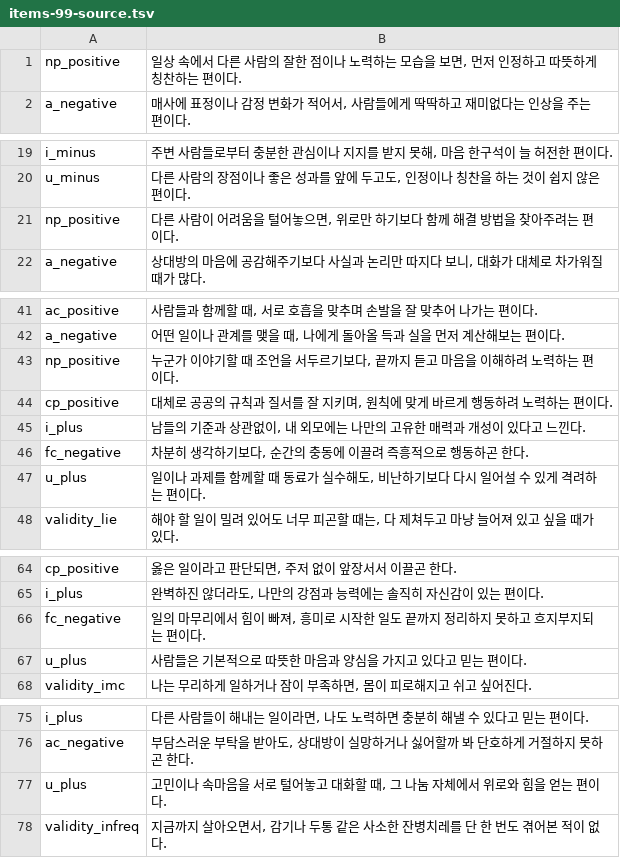
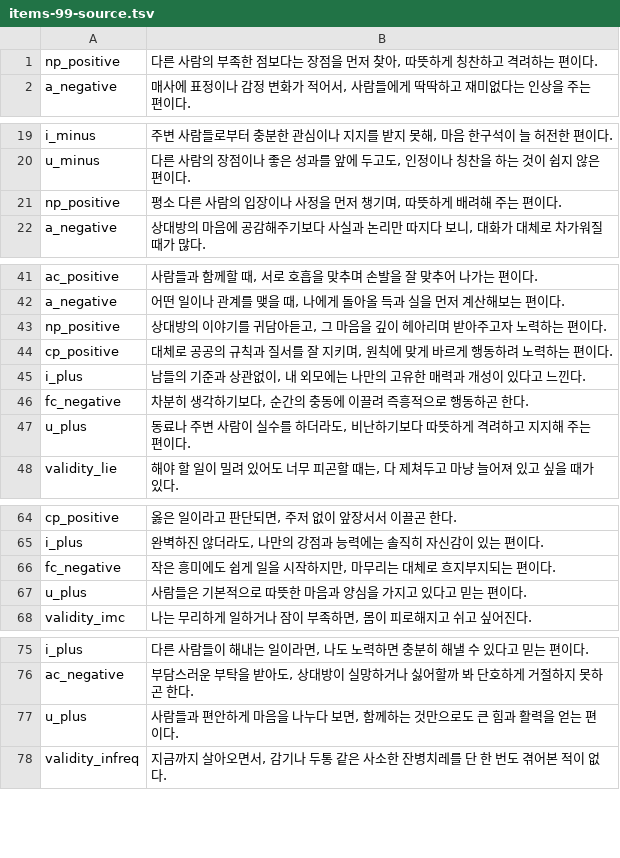
Before and after one commit to jomigata/wiz-coco, a TSV file: docs/internal-materials/ego-ok/items-99-source.tsv, drawn as a sheet; only a part is shown, gaps mark what is left out; the diff covers the shown part only.

```diff
--- a/docs/internal-materials/ego-ok/items-99-source.tsv
+++ b/docs/internal-materials/ego-ok/items-99-source.tsv
@@ -1,2 +1,2 @@
-np_positive	일상 속에서 다른 사람의 잘한 점이나 노력하는 모습을 보면, 먼저 인정하고 따뜻하게 칭찬하는 편이다.
+np_positive	다른 사람의 부족한 점보다는 장점을 먼저 찾아, 따뜻하게 칭찬하고 격려하는 편이다.
 a_negative	매사에 표정이나 감정 변화가 적어서, 사람들에게 딱딱하고 재미없다는 인상을 주는 편이다.
@@ -20,3 +20,3 @@ i_minus	주변 사람들로부터 충분한 관심이나 지지를 받지 못해
 u_minus	다른 사람의 장점이나 좋은 성과를 앞에 두고도, 인정이나 칭찬을 하는 것이 쉽지 않은 편이다.
-np_positive	다른 사람이 어려움을 털어놓으면, 위로만 하기보다 함께 해결 방법을 찾아주려는 편이다.
+np_positive	평소 다른 사람의 입장이나 사정을 먼저 챙기며, 따뜻하게 배려해 주는 편이다.
 a_negative	상대방의 마음에 공감해주기보다 사실과 논리만 따지다 보니, 대화가 대체로 차가워질 때가 많다.
@@ -42,3 +42,3 @@ ac_positive	사람들과 함께할 때, 서로 호흡을 맞추며 손발을 잘
 a_negative	어떤 일이나 관계를 맺을 때, 나에게 돌아올 득과 실을 먼저 계산해보는 편이다.
-np_positive	누군가 이야기할 때 조언을 서두르기보다, 끝까지 듣고 마음을 이해하려 노력하는 편이다.
+np_positive	상대방의 이야기를 귀담아듣고, 그 마음을 깊이 헤아리며 받아주고자 노력하는 편이다.
 cp_positive	대체로 공공의 규칙과 질서를 잘 지키며, 원칙에 맞게 바르게 행동하려 노력하는 편이다.
@@ -46,3 +46,3 @@ i_plus	남들의 기준과 상관없이, 내 외모에는 나만의 고유한
 fc_negative	차분히 생각하기보다, 순간의 충동에 이끌려 즉흥적으로 행동하곤 한다.
-u_plus	일이나 과제를 함께할 때 동료가 실수해도, 비난하기보다 다시 일어설 수 있게 격려하는 편이다.
+u_plus	동료나 주변 사람이 실수를 하더라도, 비난하기보다 따뜻하게 격려하고 지지해 주는 편이다.
 validity_lie	해야 할 일이 밀려 있어도 너무 피곤할 때는, 다 제쳐두고 마냥 늘어져 있고 싶을 때가 있다.
@@ -65,3 +65,3 @@ cp_positive	옳은 일이라고 판단되면, 주저 없이 앞장서서 이끌
 i_plus	완벽하진 않더라도, 나만의 강점과 능력에는 솔직히 자신감이 있는 편이다.
-fc_negative	일의 마무리에서 힘이 빠져, 흥미로 시작한 일도 끝까지 정리하지 못하고 흐지부지되는 편이다.
+fc_negative	작은 흥미에도 쉽게 일을 시작하지만, 마무리는 대체로 흐지부지되는 편이다.
 u_plus	사람들은 기본적으로 따뜻한 마음과 양심을 가지고 있다고 믿는 편이다.
@@ -76,3 +76,3 @@ i_plus	다른 사람들이 해내는 일이라면, 나도 노력하면 충분히
 ac_negative	부담스러운 부탁을 받아도, 상대방이 실망하거나 싫어할까 봐 단호하게 거절하지 못하곤 한다.
-u_plus	고민이나 속마음을 서로 털어놓고 대화할 때, 그 나눔 자체에서 위로와 힘을 얻는 편이다.
+u_plus	사람들과 편안하게 마음을 나누다 보면, 함께하는 것만으로도 큰 힘과 활력을 얻는 편이다.
 validity_infreq	지금까지 살아오면서, 감기나 두통 같은 사소한 잔병치레를 단 한 번도 겪어본 적이 없다.
```
Also changed, not shown: 1 edited cell elsewhere in this file, 8 other files.
